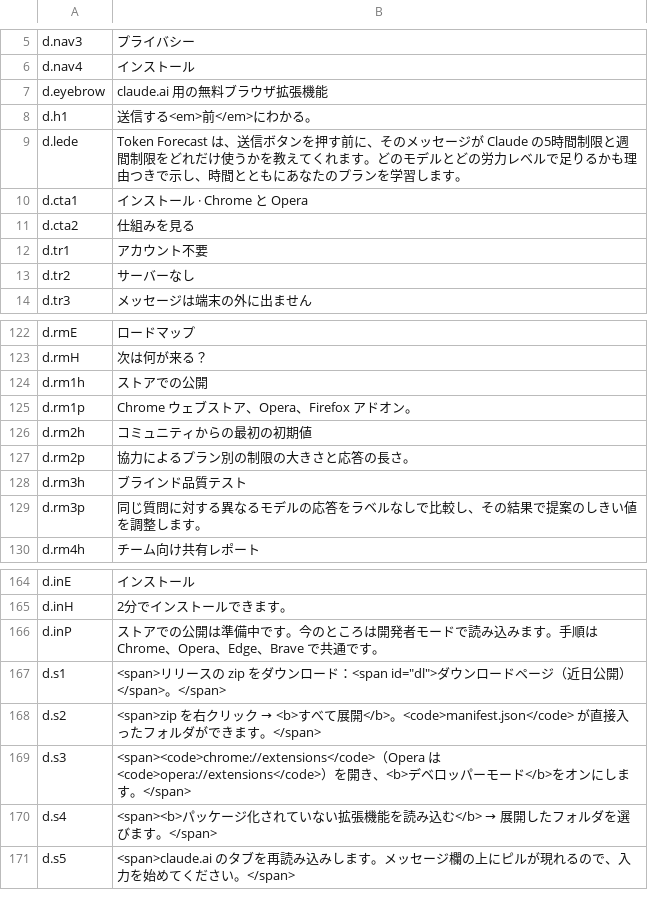
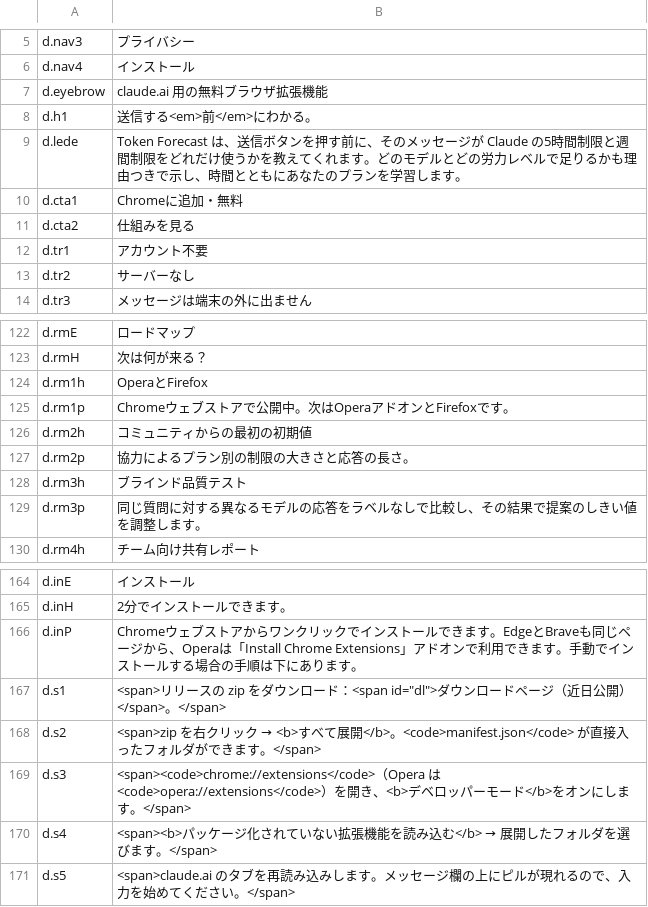
Before and after one commit to H-ENES1/ai-assistant-claude, a TSV file: tools/i18n/site/ja.tsv, drawn as a sheet; only a part is shown, gaps mark what is left out.

```diff
--- a/tools/i18n/site/ja.tsv
+++ b/tools/i18n/site/ja.tsv
@@ -9,3 +9,3 @@ d.h1	送信する<em>前</em>にわかる。
 d.lede	Token Forecast は、送信ボタンを押す前に、そのメッセージが Claude の5時間制限と週間制限をどれだけ使うかを教えてくれます。どのモデルとどの労力レベルで足りるかも理由つきで示し、時間とともにあなたのプランを学習します。
-d.cta1	インストール · Chrome と Opera
+d.cta1	Chromeに追加・無料
 d.cta2	仕組みを見る
@@ -123,4 +123,4 @@ d.rmE	ロードマップ
 d.rmH	次は何が来る？
-d.rm1h	ストアでの公開
-d.rm1p	Chrome ウェブストア、Opera、Firefox アドオン。
+d.rm1h	OperaとFirefox
+d.rm1p	Chromeウェブストアで公開中。次はOperaアドオンとFirefoxです。
 d.rm2h	コミュニティからの最初の初期値
@@ -165,3 +165,3 @@ d.inE	インストール
 d.inH	2分でインストールできます。
-d.inP	ストアでの公開は準備中です。今のところは開発者モードで読み込みます。手順は Chrome、Opera、Edge、Brave で共通です。
+d.inP	Chromeウェブストアからワンクリックでインストールできます。EdgeとBraveも同じページから、Operaは「Install Chrome Extensions」アドオンで利用できます。手動でインストールする場合の手順は下にあります。
 d.s1	<span>リリースの zip をダウンロード：<span id="dl">ダウンロードページ（近日公開）</span>。</span>
```
Also changed, not shown: tools/i18n/l10n_en.tsv, tools/i18n/site/de.tsv, 20 other files.
